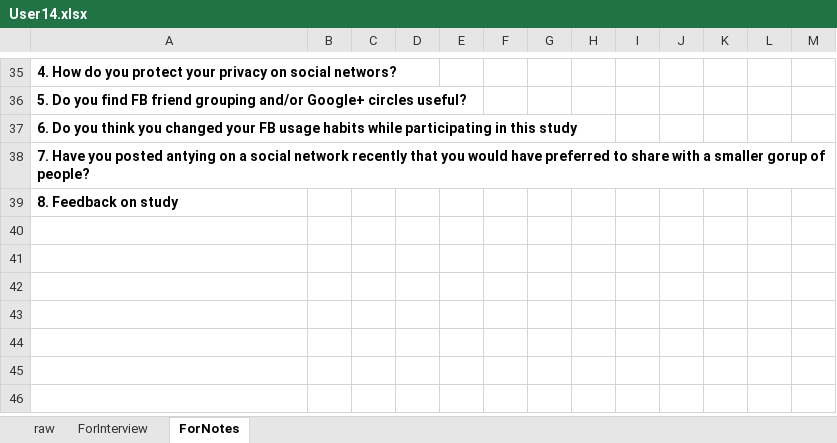
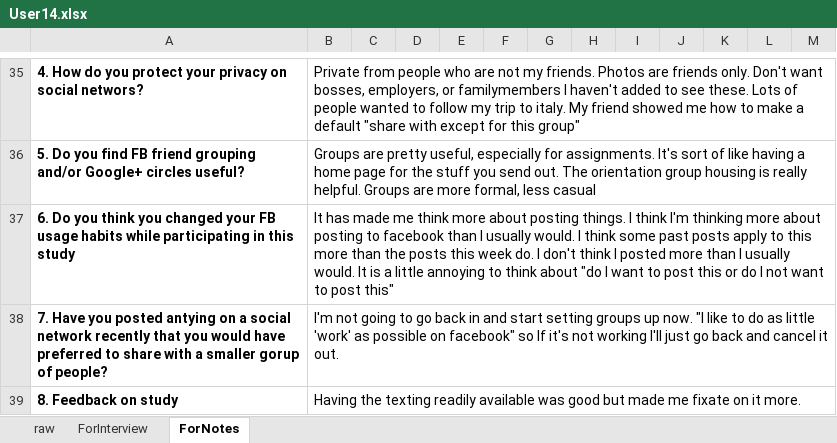
Before and after one commit to scyrusk/UPSFacebookFriendGrouping, an Excel workbook: Study Materials/ParticipantData/User14.xlsx, sheet ForNotes, drawn as a sheet; only a part is shown, gaps mark what is left out; values as stored, in another font and other column widths than the file's, no borders; the diff covers the shown part only; the diff names each change by its address in the sheet, - before the commit and + after, or states it on an @@ line.

```diff
--- a/Study Materials/ParticipantData/User14.xlsx (sheet ForNotes)
+++ b/Study Materials/ParticipantData/User14.xlsx (sheet ForNotes)
-B35: (empty)
+B35: Private from people who are not my friends. Photos are friends only. Don't want bosses, employers, or familymembers I haven't added to see these. Lots of people wanted to follow my trip to italy. My friend showed me how to make a default "share with except for this group"
-B36: (empty)
+B36: Groups are pretty useful, especially for assignments. It's sort of like having a home page for the stuff you send out. The orientation group housing is really helpful. Groups are more formal, less casual
-B37: (empty)
+B37: It has made me think more about posting things. I think I'm thinking more about posting to facebook than I usually would. I think some past posts apply to this more than the posts this week do. I don't think I posted more than I usually would. It is a little annoying to think about "do I want to post this or do I not want to post this"
-B38: (empty)
+B38: I'm not going to go back in and start setting groups up now. "I like to do as little 'work' as possible on facebook" so If it's not working I'll just go back and cancel it out.
-B39: (empty)
+B39: Having the texting readily available was good but made me fixate on it more.
```
Also changed, not shown: 62 edited cells elsewhere in this sheet.
